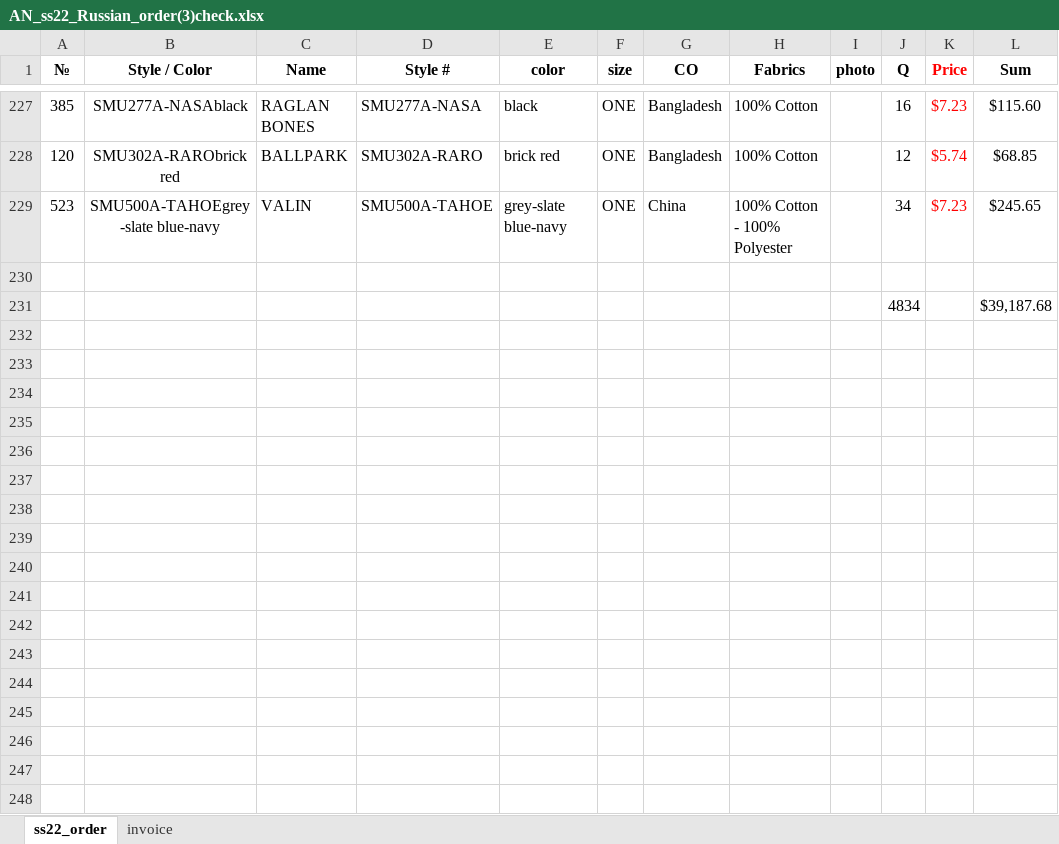
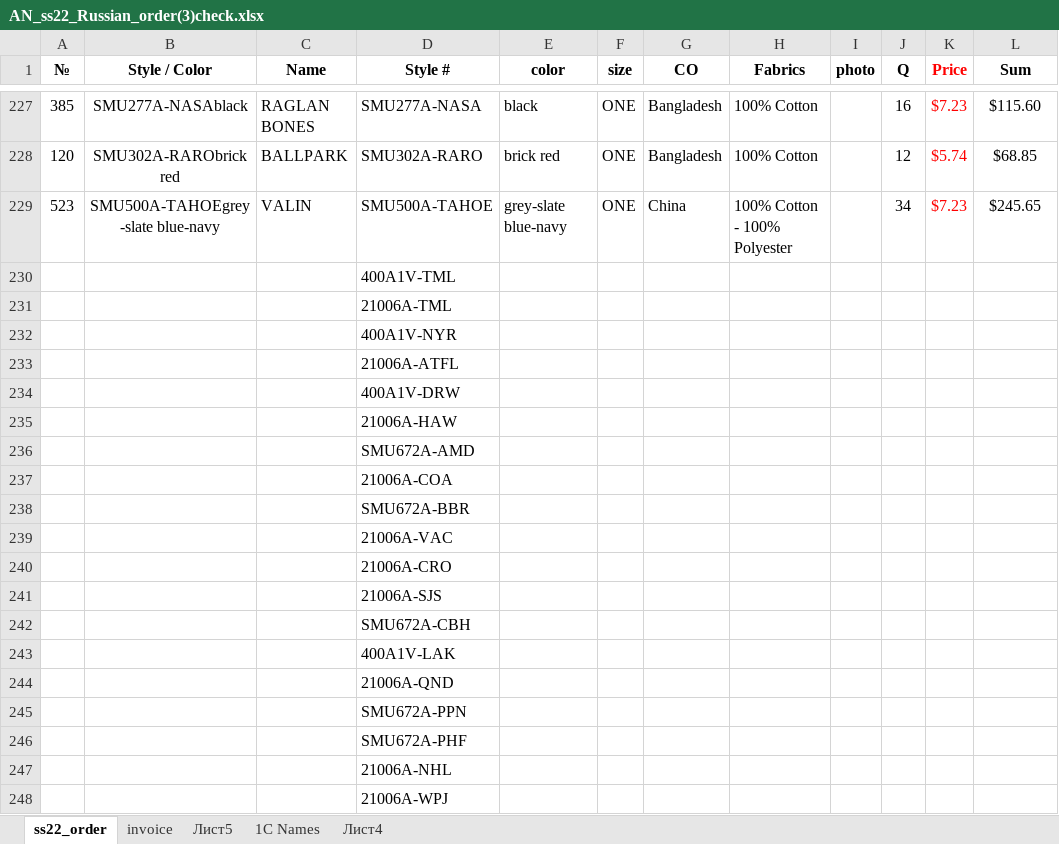
Before and after one commit to seyanaracore/HatsAndCaps, an Excel workbook: Excel/American Needle/AN_ss22_Russian_order(3)check.xlsx, sheet ss22_order, drawn as a sheet; only a part is shown, gaps mark what is left out; values as stored, in another font and other column widths than the file's, no borders; charts and pictures and conditional formats not drawn; removed rows and columns are numbered as before the commit, all else as after; the diff covers the shown part only; the diff names each change by its address in the sheet, - before the commit and + after, or states it on an @@ line.

```diff
--- a/Excel/American Needle/AN_ss22_Russian_order(3)check.xlsx (sheet ss22_order)
+++ b/Excel/American Needle/AN_ss22_Russian_order(3)check.xlsx (sheet ss22_order)
+sheet tab: Лист5
+sheet tab: 1C Names
+sheet tab: Лист4
-D230 (Style #): (empty)
+D230 (Style #): 400A1V-TML
-row 231:  |  |  |  |  |  |  |  |  | 4834 |  | $39,187.68
+row 231:  |  |  | 21006A-TML
+row 232:  |  |  | 400A1V-NYR
+row 233:  |  |  | 21006A-ATFL
+row 234:  |  |  | 400A1V-DRW
+row 235:  |  |  | 21006A-HAW
+row 236:  |  |  | SMU672A-AMD
+row 237:  |  |  | 21006A-COA
+row 238:  |  |  | SMU672A-BBR
+row 239:  |  |  | 21006A-VAC
+row 240:  |  |  | 21006A-CRO
+row 241:  |  |  | 21006A-SJS
+row 242:  |  |  | SMU672A-CBH
+row 243:  |  |  | 400A1V-LAK
+row 244:  |  |  | 21006A-QND
+row 245:  |  |  | SMU672A-PPN
+row 246:  |  |  | SMU672A-PHF
+row 247:  |  |  | 21006A-NHL
+row 248:  |  |  | 21006A-WPJ
```
Also changed, not shown: 163 added rows elsewhere in this sheet, sheet invoice, formulas that keep their value, 2 other files.
